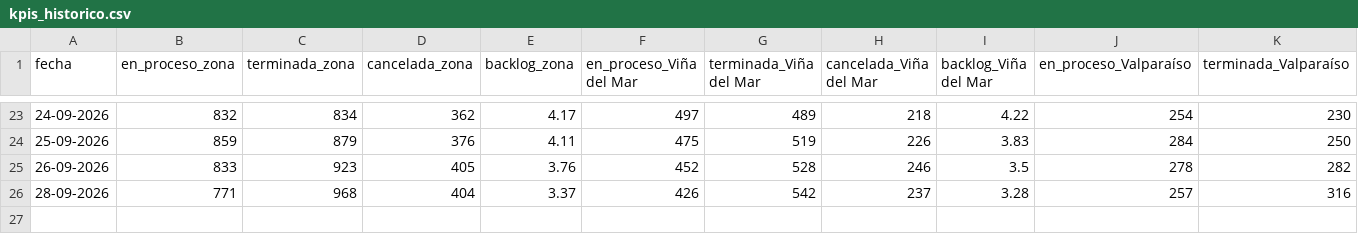
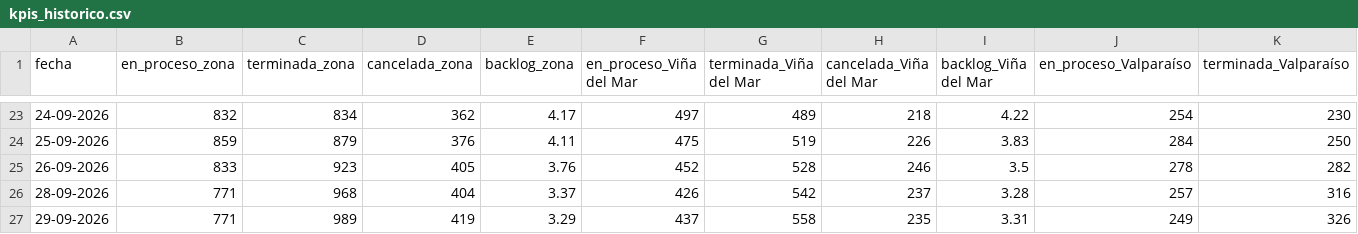
Before and after one commit to portalkpistecnicos/backlog-instalaciones, a CSV file: historico/kpis_historico.csv, drawn as a sheet; only a part is shown, gaps mark what is left out; rows hold the shown columns only; the diff names each change by its address in the sheet, - before the commit and + after, or states it on an @@ line.

```diff
--- a/historico/kpis_historico.csv
+++ b/historico/kpis_historico.csv
+row 27: 29-09-2026 | 771 | 989 | 419 | 3.29 | 437 | 558 | 235 | 3.31 | 249 | 326
```
Also changed, not shown: 1 other file.
